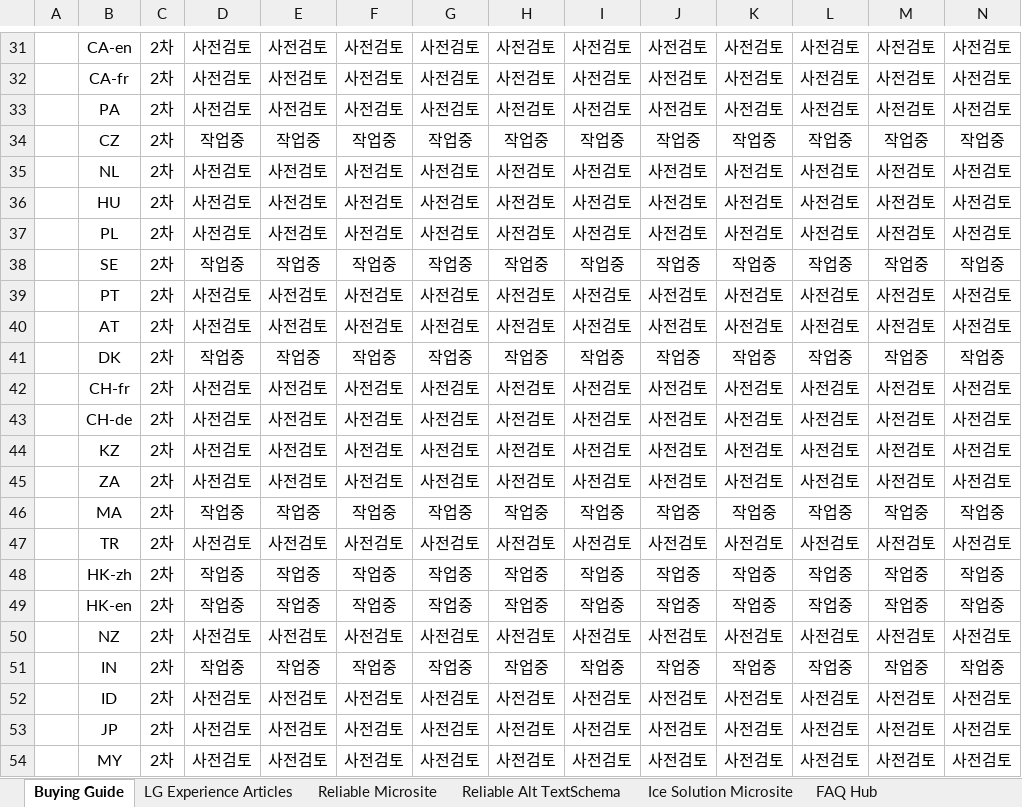
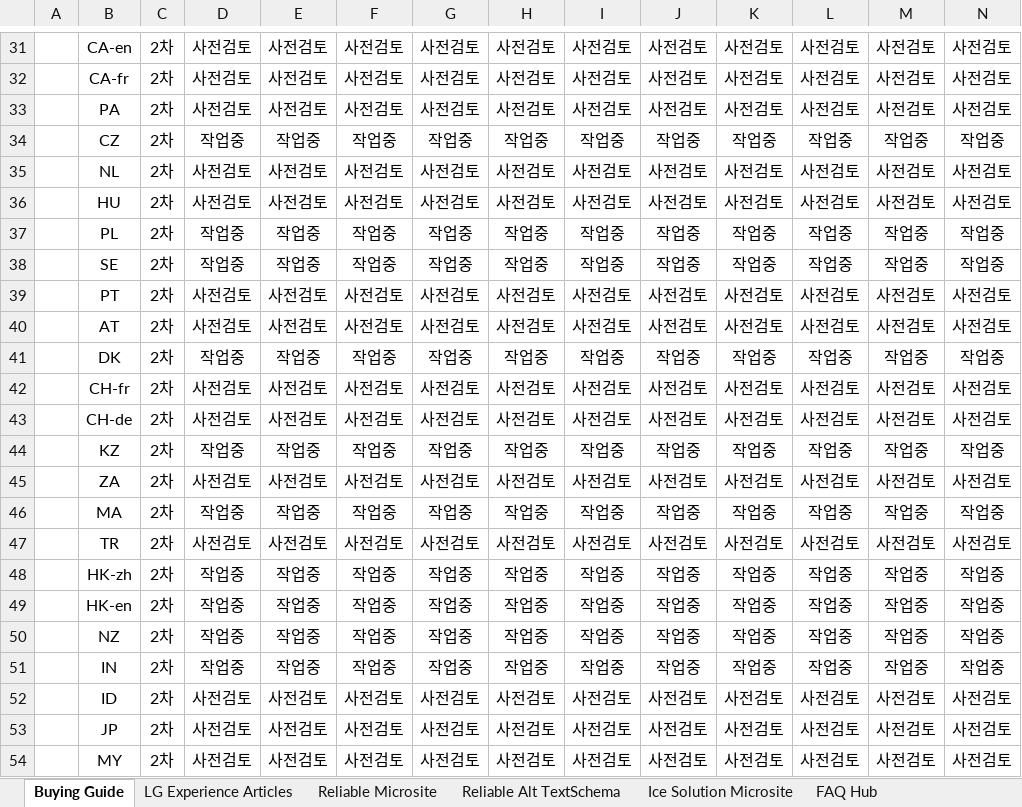
Before and after one commit to towdew/hs-dashboard, an Excel workbook: Global Request.xlsx, sheet Buying Guide, drawn as a sheet; only a part is shown, gaps mark what is left out; values as stored, in another font and other column widths than the file's, no borders; charts and pictures not drawn; the diff names each change by its address in the sheet, - before the commit and + after, or states it on an @@ line.

```diff
--- a/Global Request.xlsx (sheet Buying Guide)
+++ b/Global Request.xlsx (sheet Buying Guide)
-D37: 사전검토
+D37: 작업중
-E37: 사전검토
+E37: 작업중
-F37: 사전검토
+F37: 작업중
-G37: 사전검토
+G37: 작업중
-H37: 사전검토
+H37: 작업중
-I37: 사전검토
+I37: 작업중
-J37: 사전검토
+J37: 작업중
-K37: 사전검토
+K37: 작업중
-L37: 사전검토
+L37: 작업중
-M37: 사전검토
+M37: 작업중
-N37: 사전검토
+N37: 작업중
-D44: 사전검토
+D44: 작업중
-E44: 사전검토
+E44: 작업중
-F44: 사전검토
+F44: 작업중
-G44: 사전검토
+G44: 작업중
-H44: 사전검토
+H44: 작업중
-I44: 사전검토
+I44: 작업중
-J44: 사전검토
+J44: 작업중
-K44: 사전검토
+K44: 작업중
-L44: 사전검토
+L44: 작업중
-M44: 사전검토
+M44: 작업중
-N44: 사전검토
+N44: 작업중
-D50: 사전검토
+D50: 작업중
-E50: 사전검토
+E50: 작업중
-F50: 사전검토
+F50: 작업중
-G50: 사전검토
+G50: 작업중
-H50: 사전검토
+H50: 작업중
-I50: 사전검토
+I50: 작업중
-J50: 사전검토
+J50: 작업중
-K50: 사전검토
+K50: 작업중
-L50: 사전검토
+L50: 작업중
-M50: 사전검토
+M50: 작업중
-N50: 사전검토
+N50: 작업중
```
Also changed, not shown: sheet LG Experience Articles, sheet Ice Solution Microsite, sheet Reliable Microsite, sheet VC 인증 오류 수정, sheet MWO PLP FAQ, sheet PDP Gallery Alt Text, 1 more sheet, 2 other files.
